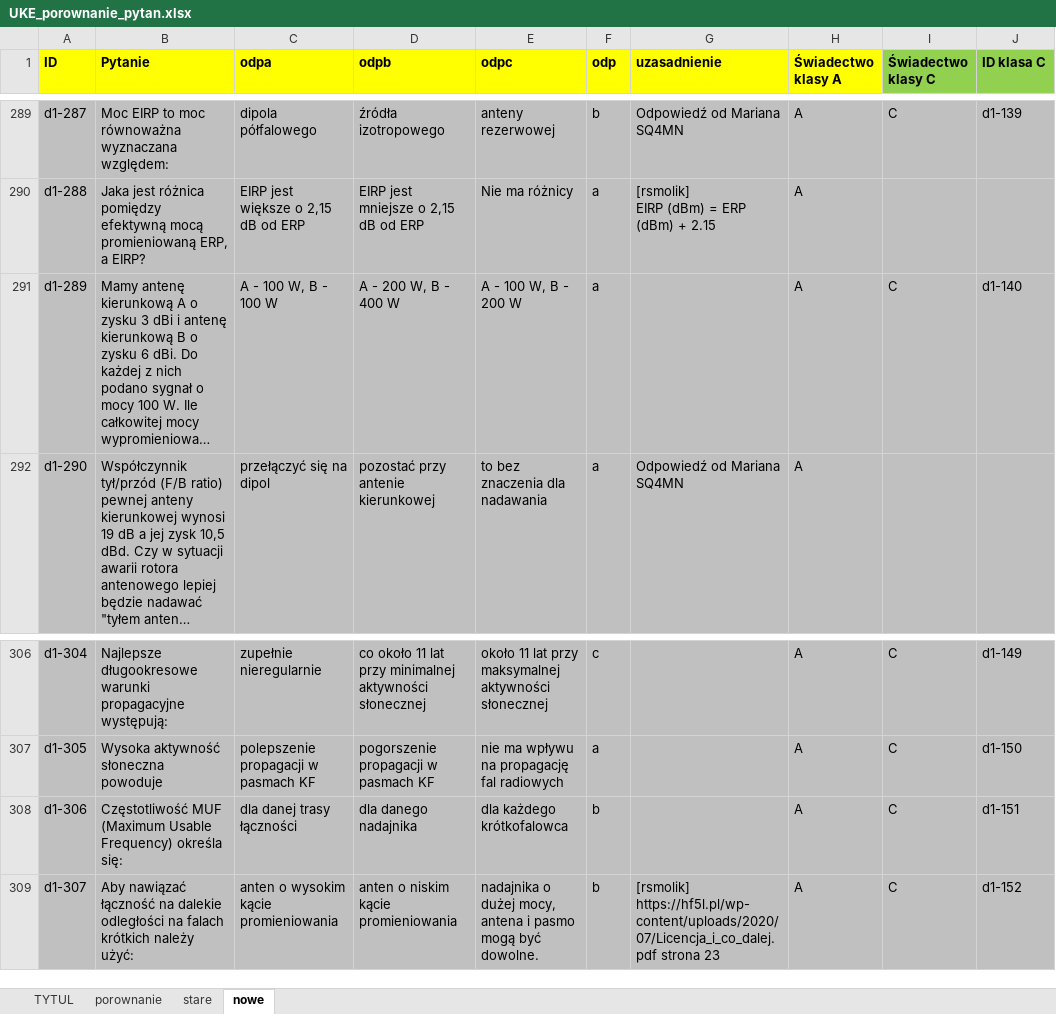
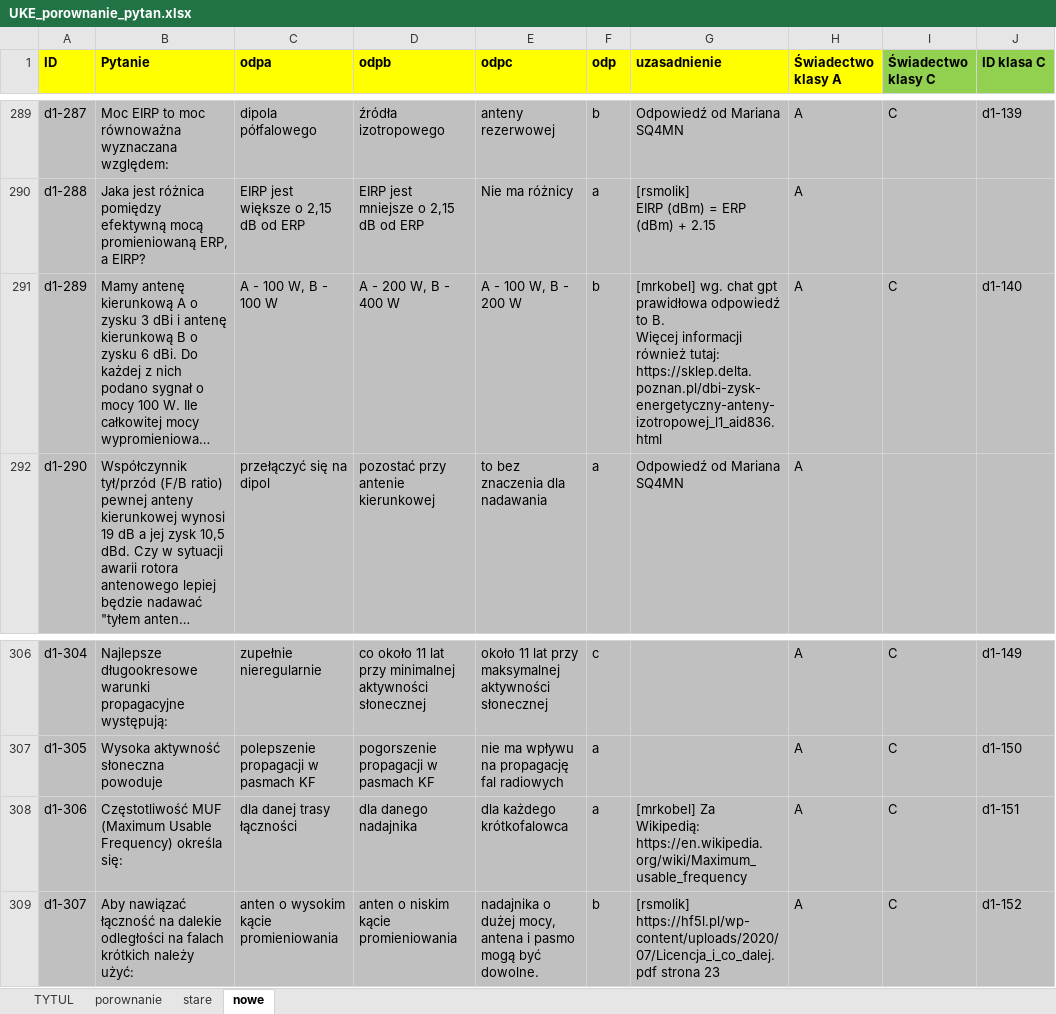
Before and after one commit to rafal-dot/UKE-nowe-pytania, an Excel workbook: UKE_porownanie_pytan.xlsx, sheet nowe, drawn as a sheet; only a part is shown, gaps mark what is left out; long unchanged cells end in …; values as stored, in another font and other column widths than the file's, no borders; ↵ is a line break in a cell; the diff names each change by its address in the sheet, - before the commit and + after, or states it on an @@ line.

Commit message:
Poprawiono odpowiedzi na d1-289 i d1-306
Poprawiono odpowiedzi na nowe pytania d1-289 i d1-306

```diff
--- a/UKE_porownanie_pytan.xlsx (sheet nowe)
+++ b/UKE_porownanie_pytan.xlsx (sheet nowe)
-F291 (odp): a
+F291 (odp): b
-G291 (uzasadnienie): (empty)
+G291 (uzasadnienie): [mrkobel] wg. chat gpt prawidłowa odpowiedź to B. ↵ Więcej informacji również tutaj: ↵ https://sklep.delta.poznan.pl/dbi-zysk-energetyczny-anteny-izotropowej_l1_aid836.html
-F308 (odp): b
+F308 (odp): a
-G308 (uzasadnienie): (empty)
+G308 (uzasadnienie): [mrkobel] Za Wikipedią: ↵ https://en.wikipedia.org/wiki/Maximum_usable_frequency
```
Also changed, not shown: sheet porownanie.
